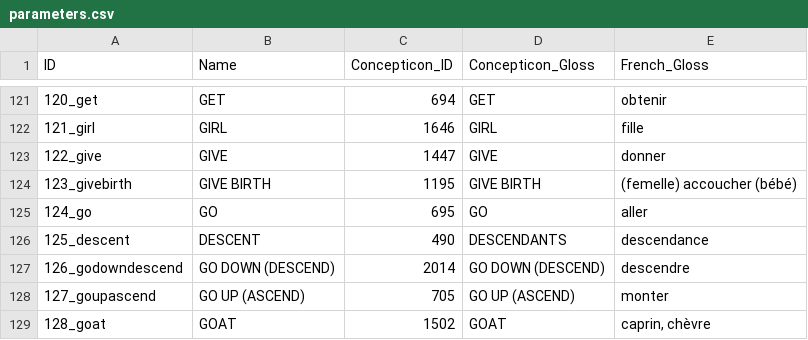
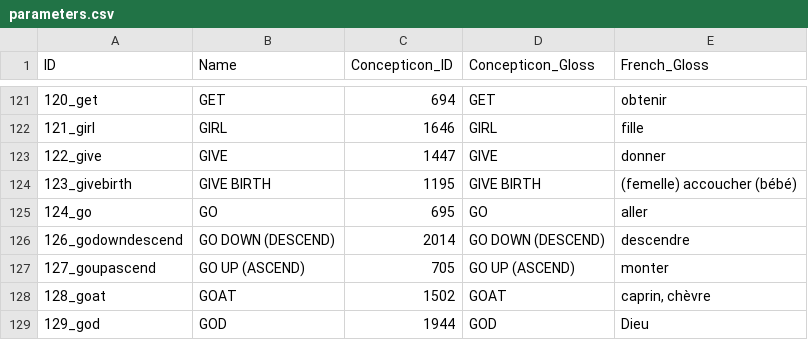
Before and after one commit to lexibank/baf2, a CSV file: cldf/parameters.csv, drawn as a sheet; only a part is shown, gaps mark what is left out; the shorter side is filled out with more unchanged rows.

```diff
--- a/cldf/parameters.csv
+++ b/cldf/parameters.csv
@@ -125,3 +125,2 @@ ID,Name,Concepticon_ID,Concepticon_Gloss,French_Gloss
 124_go,GO,695,GO,aller
-125_descent,DESCENT,490,DESCENDANTS,descendance
 126_godowndescend,GO DOWN (DESCEND),2014,GO DOWN (DESCEND),descendre
```
Also changed, not shown: 16 other files.
